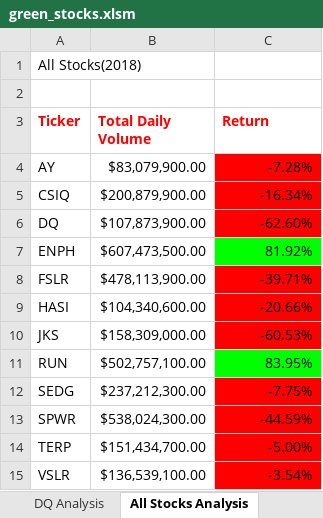
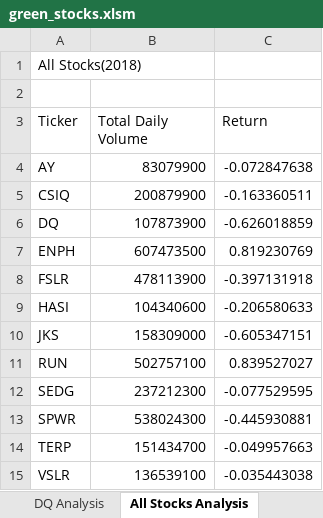
Before and after one commit to ParnaKundu/stock-analysis, an Excel workbook: green_stocks.xlsm, sheet All Stocks Analysis, drawn as a sheet; values as stored, in another font and other column widths than the file's, no borders; charts and pictures not drawn; the diff names each change by its address in the sheet, - before the commit and + after, or states it on an @@ line.

Commit message:
Add Run Button

```diff
--- a/green_stocks.xlsm (sheet All Stocks Analysis)
+++ b/green_stocks.xlsm (sheet All Stocks Analysis)
@@ A3:C3 bold: on → off, text colour: #FF0000 → black @@
-B4 (Total Daily Volume): $83,079,900.00
+B4 (Total Daily Volume): 83079900
-C4 (Return): -7.28%
+C4 (Return): -0.072847638
-C4:C6 fill: #FF0000
+C4:C6 fill: none
-B5 (Total Daily Volume): $200,879,900.00
+B5 (Total Daily Volume): 200879900
-C5 (Return): -16.34%
+C5 (Return): -0.163360511
-B6 (Total Daily Volume): $107,873,900.00
+B6 (Total Daily Volume): 107873900
-C6 (Return): -62.60%
+C6 (Return): -0.626018859
-B7 (Total Daily Volume): $607,473,500.00
+B7 (Total Daily Volume): 607473500
-C7 (Return): 81.92%
+C7 (Return): 0.819230769
-C7 fill: #00FF00
+C7 fill: none
-B8 (Total Daily Volume): $478,113,900.00
+B8 (Total Daily Volume): 478113900
-C8 (Return): -39.71%
+C8 (Return): -0.397131918
-C8:C10 fill: #FF0000
+C8:C10 fill: none
-B9 (Total Daily Volume): $104,340,600.00
+B9 (Total Daily Volume): 104340600
-C9 (Return): -20.66%
+C9 (Return): -0.206580633
-B10 (Total Daily Volume): $158,309,000.00
+B10 (Total Daily Volume): 158309000
-C10 (Return): -60.53%
+C10 (Return): -0.605347151
-B11 (Total Daily Volume): $502,757,100.00
+B11 (Total Daily Volume): 502757100
-C11 (Return): 83.95%
+C11 (Return): 0.839527027
-C11 fill: #00FF00
+C11 fill: none
-B12 (Total Daily Volume): $237,212,300.00
+B12 (Total Daily Volume): 237212300
-C12 (Return): -7.75%
+C12 (Return): -0.077529595
-C12:C15 fill: #FF0000
+C12:C15 fill: none
-B13 (Total Daily Volume): $538,024,300.00
+B13 (Total Daily Volume): 538024300
-C13 (Return): -44.59%
+C13 (Return): -0.445930881
-B14 (Total Daily Volume): $151,434,700.00
+B14 (Total Daily Volume): 151434700
-C14 (Return): -5.00%
+C14 (Return): -0.049957663
-B15 (Total Daily Volume): $136,539,100.00
+B15 (Total Daily Volume): 136539100
-C15 (Return): -3.54%
+C15 (Return): -0.035443038
```
Also changed, not shown: charts or pictures.
